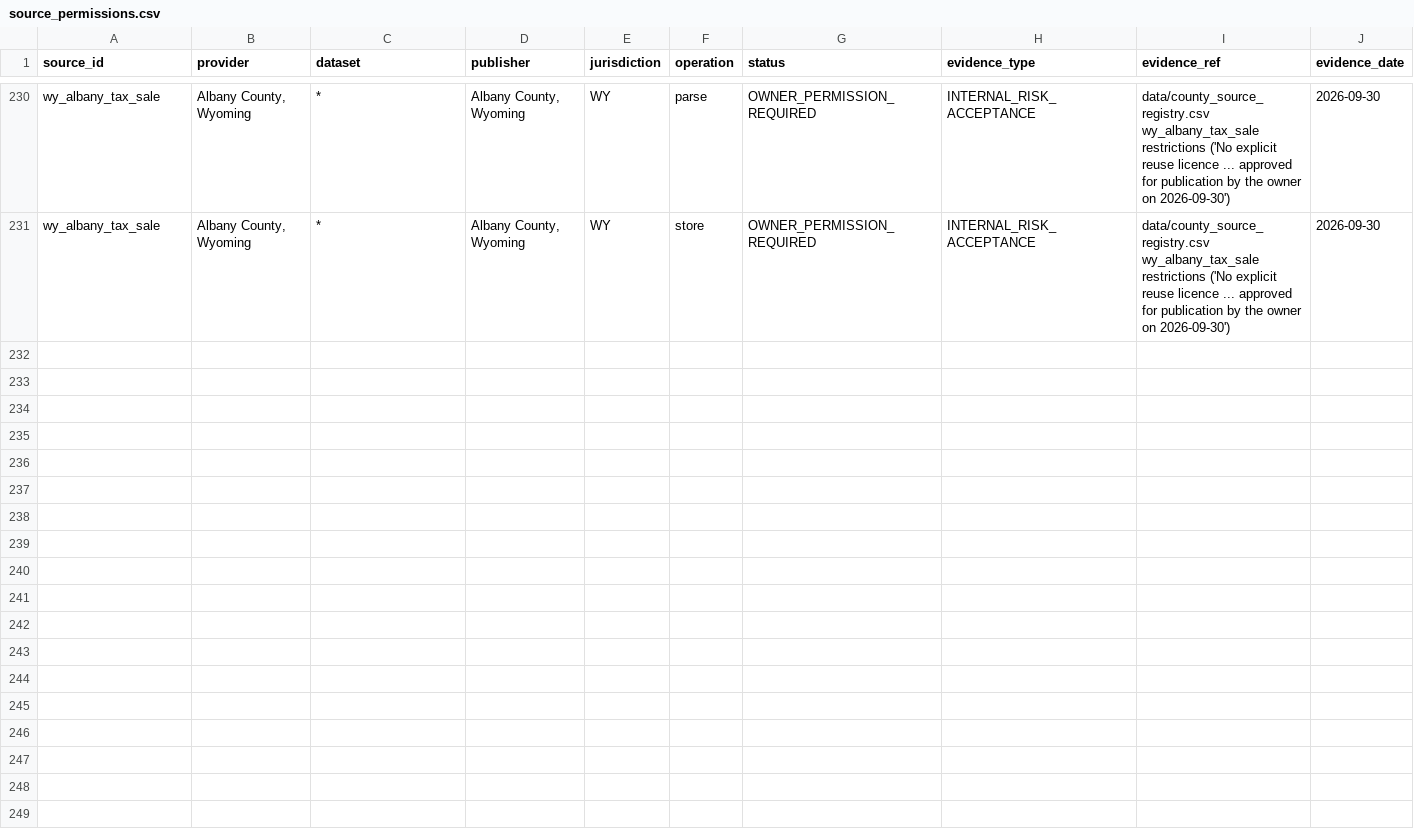
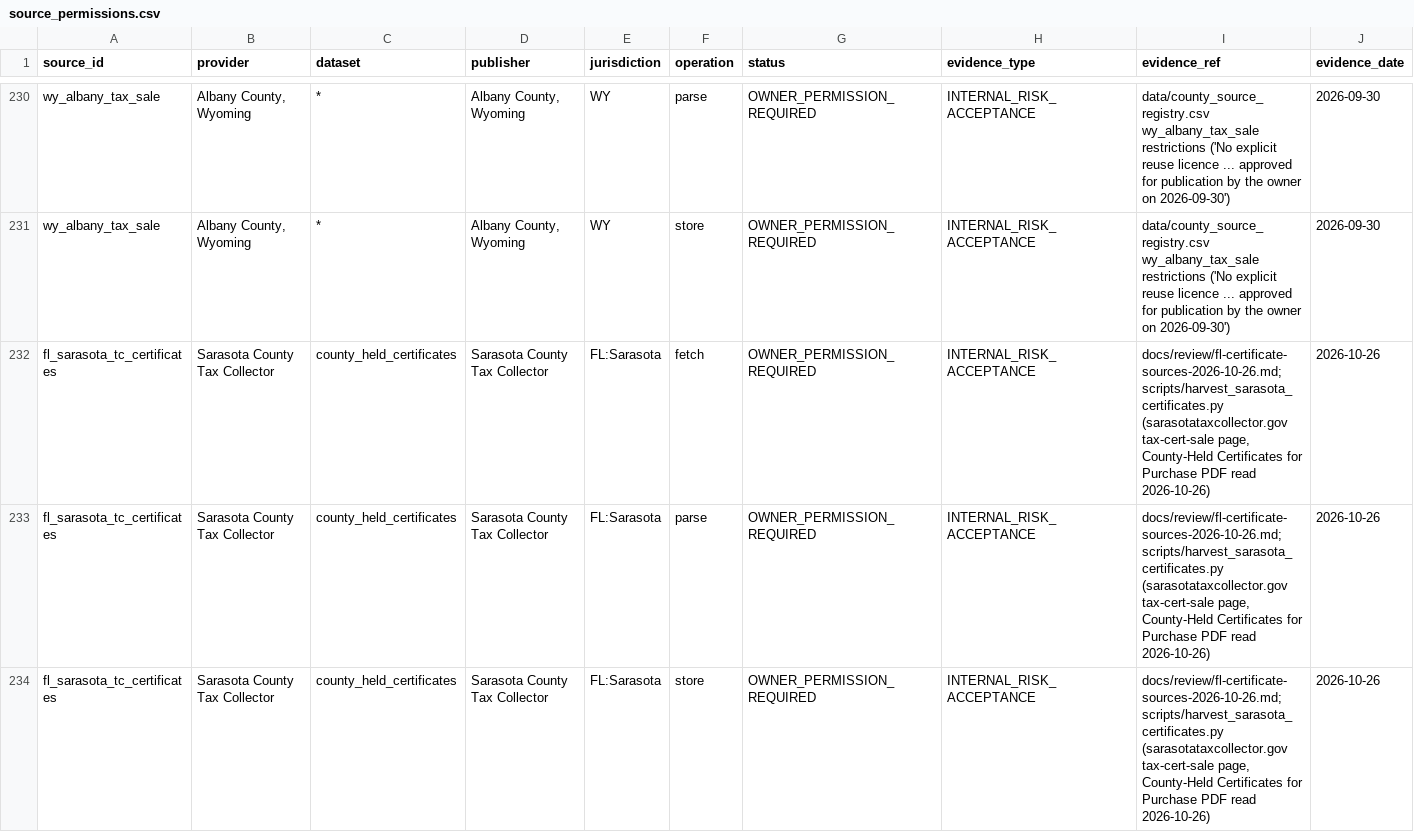
Before and after one commit to rodzmodzllc-max/taxdeed-scraper, a CSV file: data/source_permissions.csv, drawn as a sheet; only a part is shown, gaps mark what is left out; rows hold the shown columns only; the diff names each change by its address in the sheet, - before the commit and + after, or states it on an @@ line.

```diff
--- a/data/source_permissions.csv
+++ b/data/source_permissions.csv
+row 232: fl_sarasota_tc_certificates | Sarasota County Tax Collector | county_held_certificates | Sarasota County Tax Collector | FL:Sarasota | fetch | OWNER_PERMISSION_REQUIRED | INTERNAL_RISK_ACCEPTANCE | docs/review/fl-certificate-sources-2026-10-26.md; scripts/harvest_sarasota_certificates.py (sarasotataxcollector.gov tax-cert-sale page, County-Held Certificates for Purchase PDF read 2026-10-26) | 2026-10-26
+row 233: fl_sarasota_tc_certificates | Sarasota County Tax Collector | county_held_certificates | Sarasota County Tax Collector | FL:Sarasota | parse | OWNER_PERMISSION_REQUIRED | INTERNAL_RISK_ACCEPTANCE | docs/review/fl-certificate-sources-2026-10-26.md; scripts/harvest_sarasota_certificates.py (sarasotataxcollector.gov tax-cert-sale page, County-Held Certificates for Purchase PDF read 2026-10-26) | 2026-10-26
+row 234: fl_sarasota_tc_certificates | Sarasota County Tax Collector | county_held_certificates | Sarasota County Tax Collector | FL:Sarasota | store | OWNER_PERMISSION_REQUIRED | INTERNAL_RISK_ACCEPTANCE | docs/review/fl-certificate-sources-2026-10-26.md; scripts/harvest_sarasota_certificates.py (sarasotataxcollector.gov tax-cert-sale page, County-Held Certificates for Purchase PDF read 2026-10-26) | 2026-10-26
```
Also changed, not shown: 4 other files.
